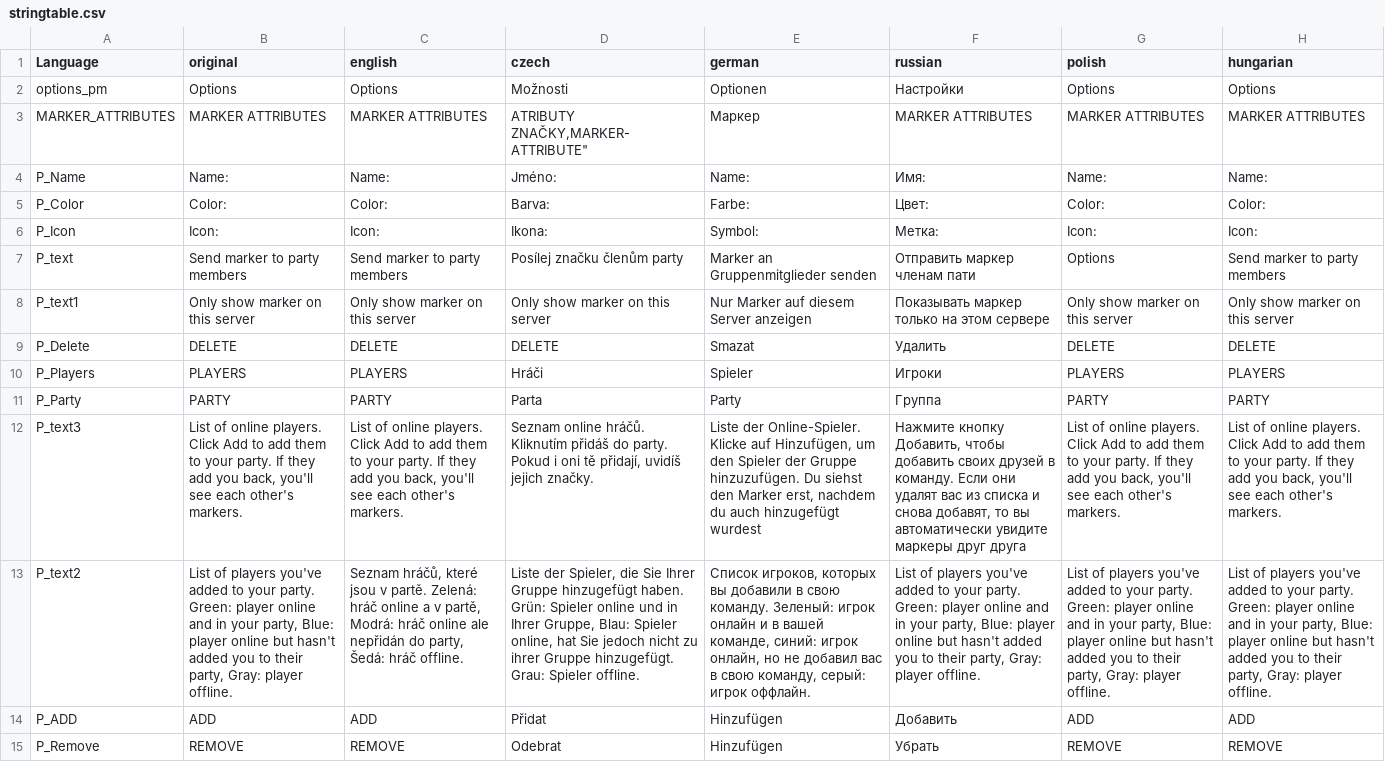
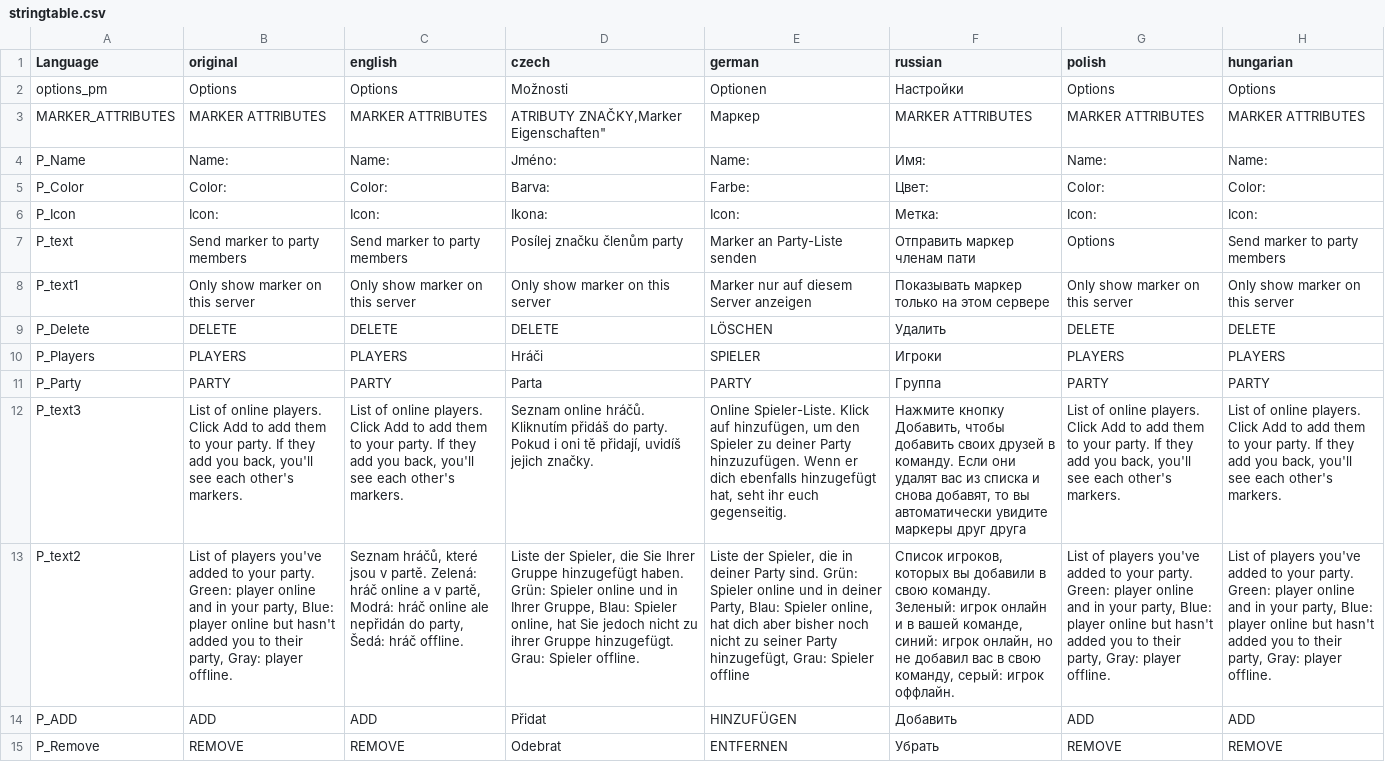
Before and after one commit to schana/dayz-mod-party, a CSV file: SchanaModParty/languagecore/stringtable.csv, drawn as a sheet; only a part is shown; the diff names each change by its address in the sheet, - before the commit and + after, or states it on an @@ line.

Commit message:
Update stringtable.csv

```diff
--- a/SchanaModParty/languagecore/stringtable.csv
+++ b/SchanaModParty/languagecore/stringtable.csv
-D3 (czech): ATRIBUTY ZNAČKY,MARKER-ATTRIBUTE"
+D3 (czech): ATRIBUTY ZNAČKY,Marker Eigenschaften"
-E6 (german): Symbol:
+E6 (german): Icon:
-E7 (german): Marker an Gruppenmitglieder senden
+E7 (german): Marker an Party-Liste senden
-E8 (german): Nur Marker auf diesem Server anzeigen
+E8 (german): Marker nur auf diesem Server anzeigen
-E9 (german): Smazat
+E9 (german): LÖSCHEN
-E10 (german): Spieler
+E10 (german): SPIELER
-E11 (german): Party
+E11 (german): PARTY
-E12 (german): Liste der Online-Spieler. Klicke auf Hinzufügen, um den Spieler der Gruppe hinzuzufügen. Du siehst den Marker erst, nachdem du auch hinzugefügt wurdest
+E12 (german): Online Spieler-Liste. Klick auf hinzufügen, um den Spieler zu deiner Party hinzuzufügen. Wenn er dich ebenfalls hinzugefügt hat, seht ihr euch gegenseitig.
-E13 (german): Список игроков, которых вы добавили в свою команду. Зеленый: игрок онлайн и в вашей команде, синий: игрок онлайн, но не добавил вас в свою команду, серый: игрок оффлайн.
+E13 (german): Liste der Spieler, die in deiner Party sind. Grün: Spieler online und in deiner Party, Blau: Spieler online, hat dich aber bisher noch nicht zu seiner Party hinzugefügt, Grau: Spieler offline
-F13 (russian): List of players you've added to your party. Green: player online and in your party, Blue: player online but hasn't added you to their party, Gray: player offline.
+F13 (russian): Список игроков, которых вы добавили в свою команду. Зеленый: игрок онлайн и в вашей команде, синий: игрок онлайн, но не добавил вас в свою команду, серый: игрок оффлайн.
-E14 (german): Hinzufügen
+E14 (german): HINZUFÜGEN
-E15 (german): Hinzufügen
+E15 (german): ENTFERNEN
```
